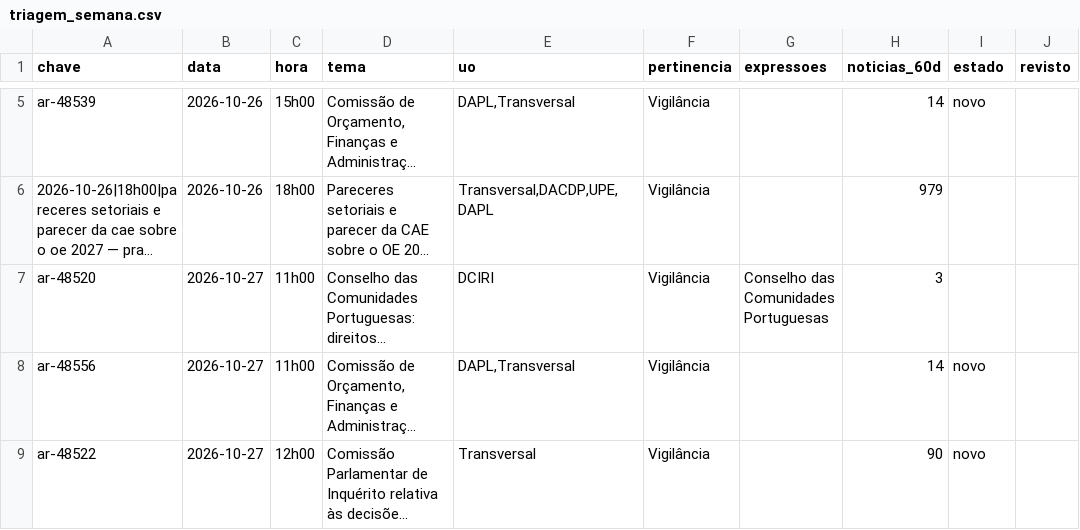
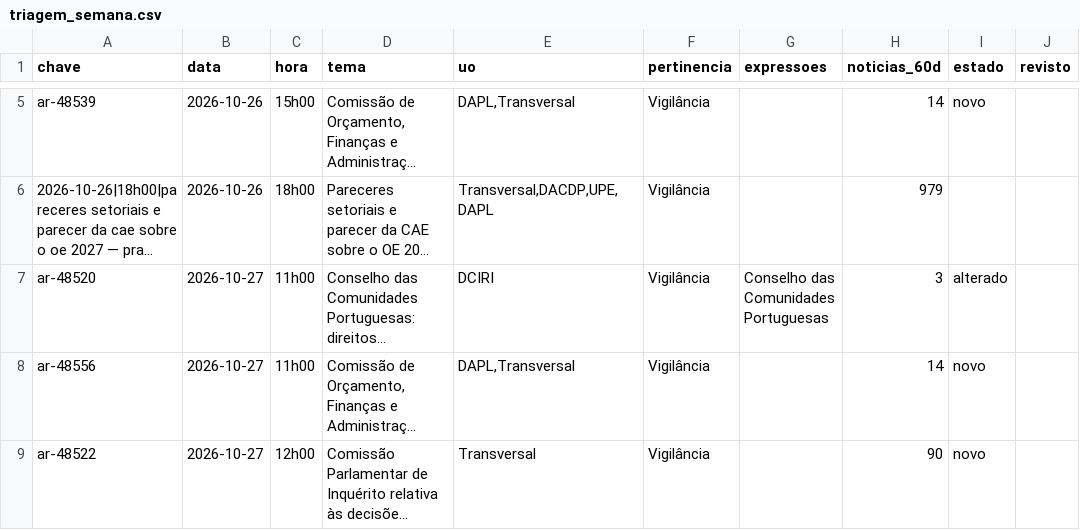
Before and after one commit to celine-mestre/ar-ahead, a CSV file: dados/triagem_semana.csv, drawn as a sheet; only a part is shown, gaps mark what is left out; long unchanged cells end in …; the diff names each change by its address in the sheet, - before the commit and + after, or states it on an @@ line.

```diff
--- a/dados/triagem_semana.csv
+++ b/dados/triagem_semana.csv
-I7 (estado): (empty)
+I7 (estado): alterado
```
Also changed, not shown: 11 other files.
